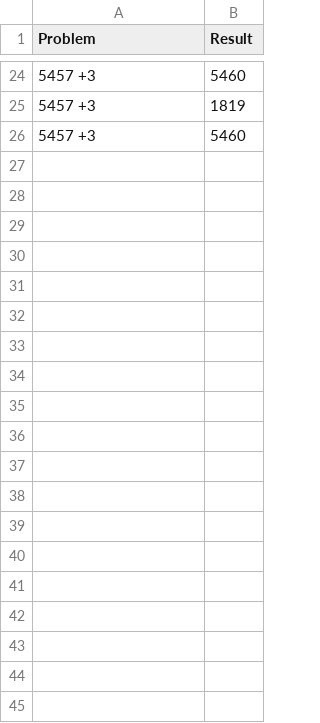
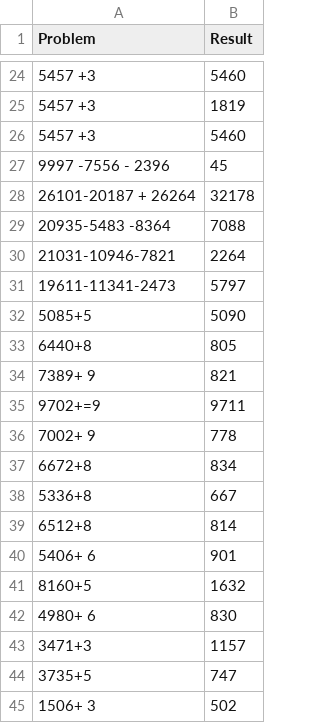
Before and after one commit to Alexis12119/Soroban-Solver, a CSV file: solved_history.csv, drawn as a sheet; only a part is shown, gaps mark what is left out; the diff covers the shown part only.

```diff
--- a/solved_history.csv
+++ b/solved_history.csv
@@ -26 +26,20 @@ Problem,Result
 5457 +3,5460
+9997 -7556 - 2396,45
+26101-20187 + 26264,32178
+20935-5483 -8364,7088
+21031-10946-7821,2264
+19611-11341-2473,5797
+5085+5,5090
+6440+8,805
+7389+ 9,821
+9702+=9,9711
+7002+ 9,778
+6672+8,834
+5336+8,667
+6512+8,814
+5406+ 6,901
+8160+5,1632
+4980+ 6,830
+3471+3,1157
+3735+5,747
+1506+ 3,502
```
Also changed, not shown: 48 added rows elsewhere in this file, 1 other file.
